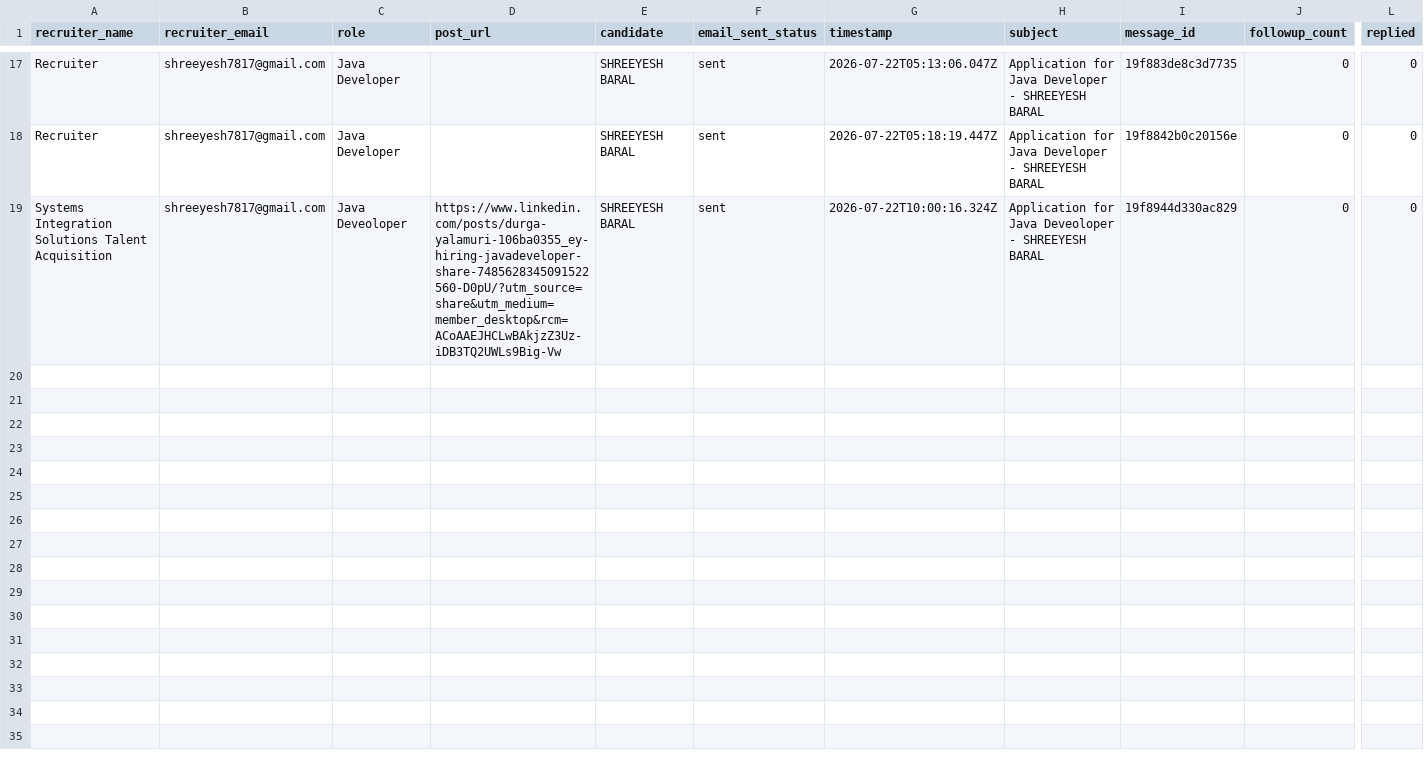
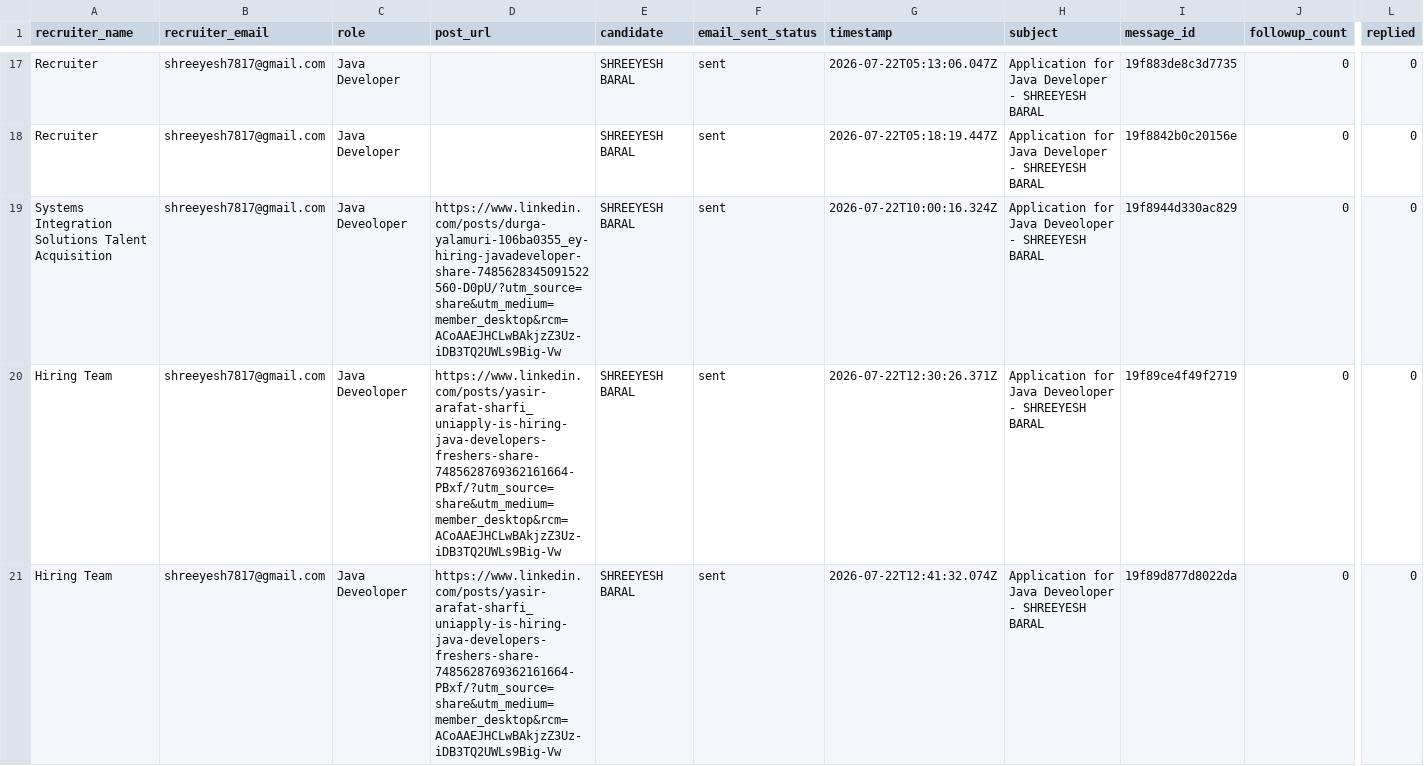
Before and after one commit to shreeyeshbaral/JobReach-API, a CSV file: email_sent_history.csv, drawn as a sheet; only a part is shown, gaps mark what is left out; rows hold the shown columns only; the diff covers the shown part only; the diff names each change by its address in the sheet, - before the commit and + after, or states it on an @@ line.

```diff
--- a/email_sent_history.csv
+++ b/email_sent_history.csv
+row 20: Hiring Team | shreeyesh7817@gmail.com | Java Deveoloper | https://www.linkedin.com/posts/yasir-arafat-sharfi_uniapply-is-hiring-java-developers-freshers-share-7485628769362161664-PBxf/?utm_source=share&utm_medium=member_desktop&rcm=ACoAAEJHCLwBAkjzZ3Uz-iDB3TQ2UWLs9Big-Vw | SHREEYESH BARAL | sent | 2026-07-22T12:30:26.371Z | Application for Java Deveoloper - SHREEYESH BARAL | 19f89ce4f49f2719 | 0 | 0
+row 21: Hiring Team | shreeyesh7817@gmail.com | Java Deveoloper | https://www.linkedin.com/posts/yasir-arafat-sharfi_uniapply-is-hiring-java-developers-freshers-share-7485628769362161664-PBxf/?utm_source=share&utm_medium=member_desktop&rcm=ACoAAEJHCLwBAkjzZ3Uz-iDB3TQ2UWLs9Big-Vw | SHREEYESH BARAL | sent | 2026-07-22T12:41:32.074Z | Application for Java Deveoloper - SHREEYESH BARAL | 19f89d877d8022da | 0 | 0
```
Also changed, not shown: 3 added rows elsewhere in this file, 6 other files.
